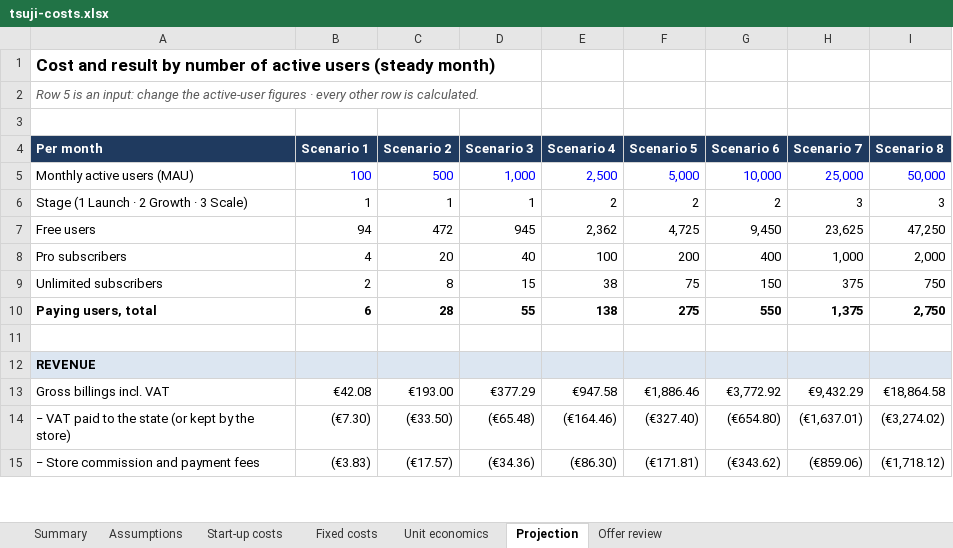
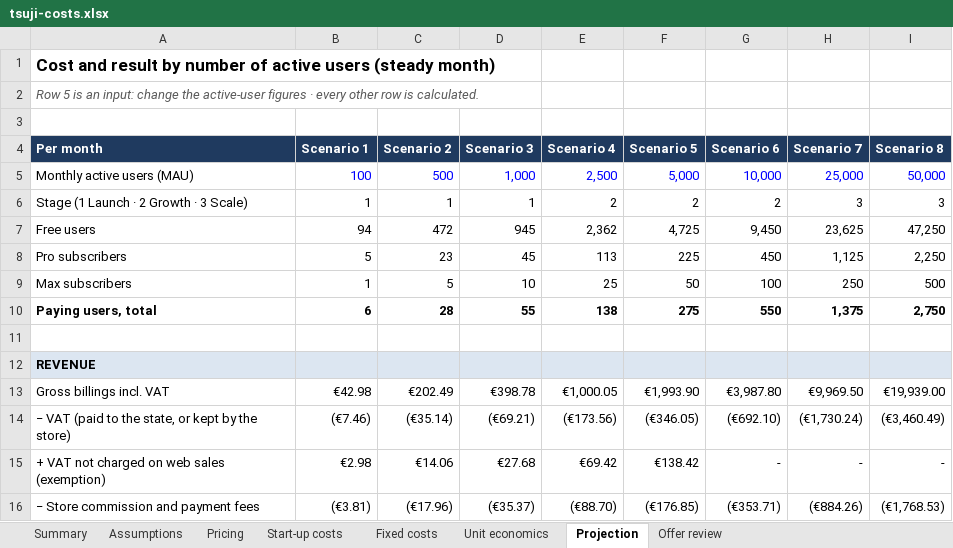
Before and after one commit to Foloutdono/Japanese_Learner, an Excel workbook: docs/business/tsuji-costs.xlsx, sheet Projection, drawn as a sheet; only a part is shown; values as stored, in another font and other column widths than the file's, no borders; charts and pictures not drawn; removed rows and columns are numbered as before the commit, all else as after; the diff covers the shown part only; the diff names each change by its address in the sheet, - before the commit and + after, or states it on an @@ line.

```diff
--- a/docs/business/tsuji-costs.xlsx (sheet Projection)
+++ b/docs/business/tsuji-costs.xlsx (sheet Projection)
+sheet tab: Pricing
-B8 (Scenario 1): 4
+B8 (Scenario 1): 5
-C8 (Scenario 2): 20
+C8 (Scenario 2): 23
-D8 (Scenario 3): 40
+D8 (Scenario 3): 45
-E8 (Scenario 4): 100
+E8 (Scenario 4): 113
-F8 (Scenario 5): 200
+F8 (Scenario 5): 225
-G8 (Scenario 6): 400
+G8 (Scenario 6): 450
-H8 (Scenario 7): 1,000
+H8 (Scenario 7): 1,125
-I8 (Scenario 8): 2,000
+I8 (Scenario 8): 2,250
-row 9: Unlimited subscribers | 2 | 8 | 15 | 38 | 75 | 150 | 375 | 750
+row 9: Max subscribers | 1 | 5 | 10 | 25 | 50 | 100 | 250 | 500
-B13 (Scenario 1): €42.08
+B13 (Scenario 1): €42.98
-C13 (Scenario 2): €193.00
+C13 (Scenario 2): €202.49
-D13 (Scenario 3): €377.29
+D13 (Scenario 3): €398.78
-E13 (Scenario 4): €947.58
+E13 (Scenario 4): €1,000.05
-F13 (Scenario 5): €1,886.46
+F13 (Scenario 5): €1,993.90
-G13 (Scenario 6): €3,772.92
+G13 (Scenario 6): €3,987.80
-H13 (Scenario 7): €9,432.29
+H13 (Scenario 7): €9,969.50
-I13 (Scenario 8): €18,864.58
+I13 (Scenario 8): €19,939.00
-row 14: − VAT paid to the state (or kept by the store) | (€7.30) | (€33.50) | (€65.48) | (€164.46) | (€327.40) | (€654.80) | (€1,637.01) | (€3,274.02)
+row 14: − VAT (paid to the state, or kept by the store) | (€7.46) | (€35.14) | (€69.21) | (€173.56) | (€346.05) | (€692.10) | (€1,730.24) | (€3,460.49)
+row 15: + VAT not charged on web sales (exemption) | €2.98 | €14.06 | €27.68 | €69.42 | €138.42 | - | - | -
-B16 (Scenario 1): (€3.83)
+B16 (Scenario 1): (€3.81)
-C16 (Scenario 2): (€17.57)
+C16 (Scenario 2): (€17.96)
-D16 (Scenario 3): (€34.36)
+D16 (Scenario 3): (€35.37)
-E16 (Scenario 4): (€86.30)
+E16 (Scenario 4): (€88.70)
-F16 (Scenario 5): (€171.81)
+F16 (Scenario 5): (€176.85)
-G16 (Scenario 6): (€343.62)
+G16 (Scenario 6): (€353.71)
-H16 (Scenario 7): (€859.06)
+H16 (Scenario 7): (€884.26)
-I16 (Scenario 8): (€1,718.12)
+I16 (Scenario 8): (€1,768.53)
```
Also changed, not shown: 9 added rows, 1 removed row and 102 edited cells elsewhere in this sheet, sheet Unit economics, sheet Assumptions, sheet Offer review, sheet Summary, sheet Fixed costs, sheet Start-up costs, formulas that keep their value, charts or pictures.
